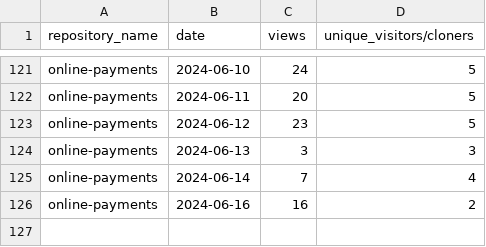
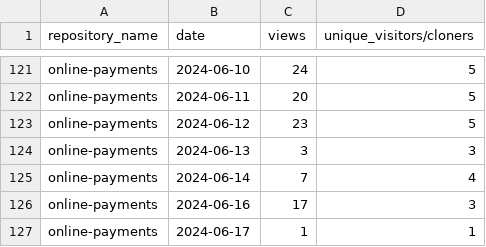
Before and after one commit to jpmorgan-payments/online-payments, a CSV file: metrics/traffic-stats-sorted.csv, drawn as a sheet; only a part is shown, gaps mark what is left out.

```diff
--- a/metrics/traffic-stats-sorted.csv
+++ b/metrics/traffic-stats-sorted.csv
@@ -125,2 +125,3 @@ online-payments,2024-06-13,3,3
 online-payments,2024-06-14,7,4
-online-payments,2024-06-16,16,2
+online-payments,2024-06-16,17,3
+online-payments,2024-06-17,1,1
```
Also changed, not shown: metrics/clone-stats-sorted.csv, metrics/clone-stats.csv, 3 other files.
